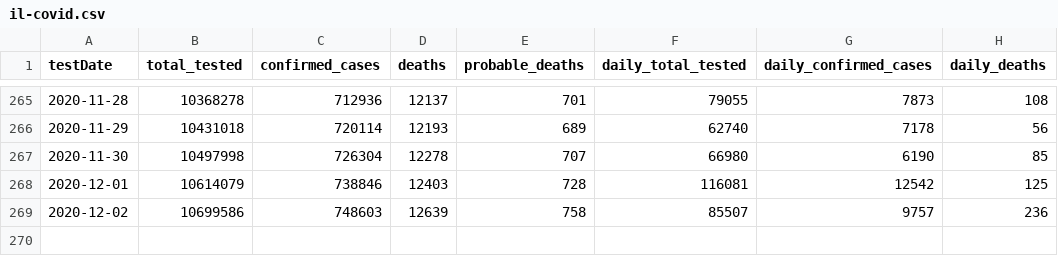
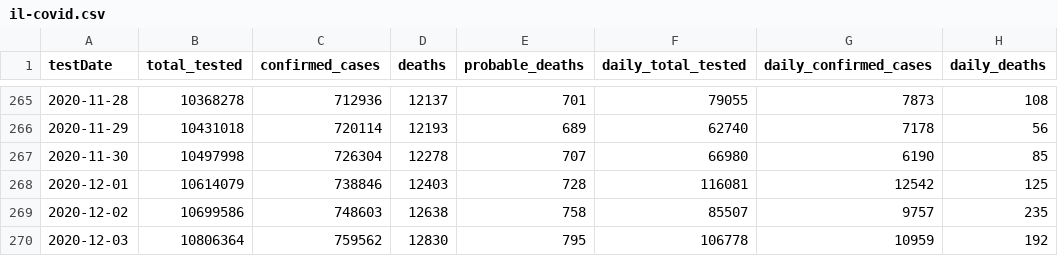
Before and after one commit to cbgoodman/il-covid19, a CSV file: il-covid.csv, drawn as a sheet; only a part is shown, gaps mark what is left out.

```diff
--- a/il-covid.csv
+++ b/il-covid.csv
@@ -268,2 +268,3 @@ testDate,total_tested,confirmed_cases,deaths,probable_deaths,daily_total_tested,
 2020-12-01,10614079,738846,12403,728,116081,12542,125
-2020-12-02,10699586,748603,12639,758,85507,9757,236
+2020-12-02,10699586,748603,12638,758,85507,9757,235
+2020-12-03,10806364,759562,12830,795,106778,10959,192
```
Also changed, not shown: 14 other files.
